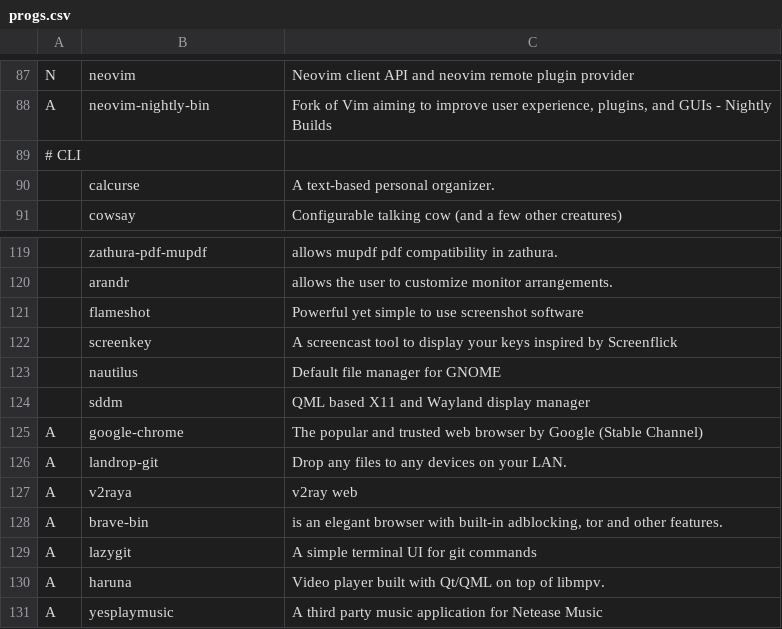
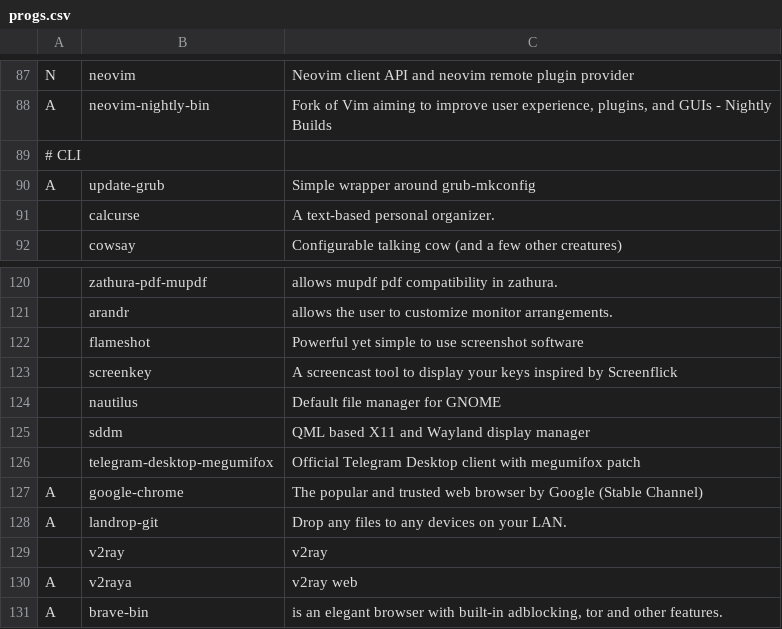
Before and after one commit to KuringM/KARBS, a CSV file: progs.csv, drawn as a sheet; only a part is shown, gaps mark what is left out; the shorter side is filled out with more unchanged rows; the diff names each change by its address in the sheet, - before the commit and + after, or states it on an @@ line.

Commit message:
update

```diff
--- a/progs.csv
+++ b/progs.csv
+row 90: A | update-grub | Simple wrapper around grub-mkconfig
+row 126:  | telegram-desktop-megumifox | Official Telegram Desktop client with megumifox patch
+row 129:  | v2ray | v2ray
```
